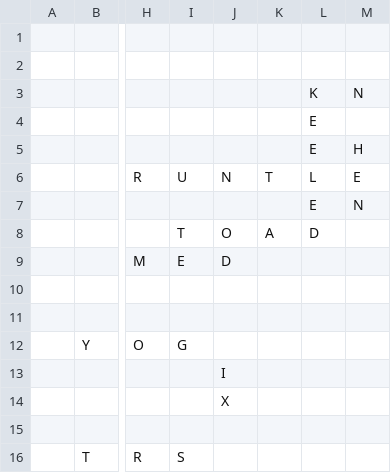
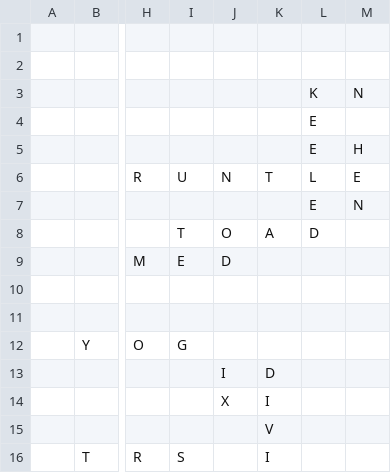
Before and after one commit to daflad/scrabble.nehpets.co.uk, a CSV file: scrabble.csv, drawn as a sheet; only a part is shown, gaps mark what is left out; the diff names each change by its address in the sheet, - before the commit and + after, or states it on an @@ line.

```diff
--- a/scrabble.csv
+++ b/scrabble.csv
-K13: (empty)
+K13: D
-K14: (empty)
+K14: I
-K15: (empty)
+K15: V
-K16: (empty)
+K16: I
```
Also changed, not shown: 1 other file.
